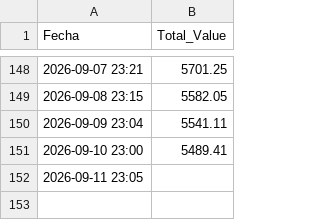
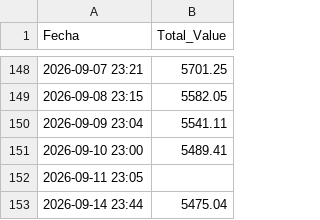
Before and after one commit to victorrd2946-jpg/Automated-Portfolio1, a CSV file: portfolio_history.csv, drawn as a sheet; only a part is shown, gaps mark what is left out; the diff names each change by its address in the sheet, - before the commit and + after, or states it on an @@ line.

```diff
--- a/portfolio_history.csv
+++ b/portfolio_history.csv
+row 153: 2026-09-14 23:44 | 5475.04
```
